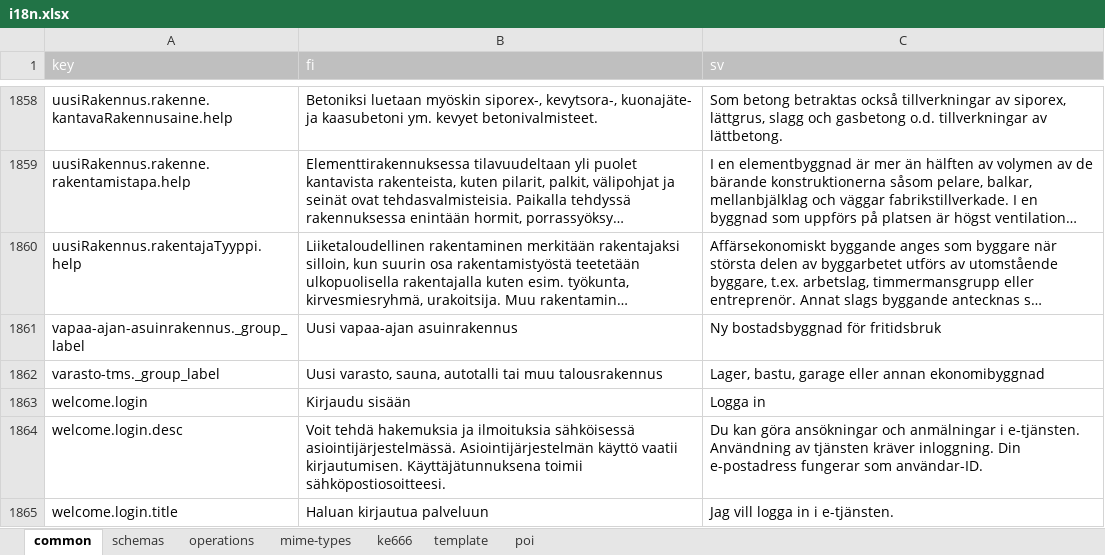
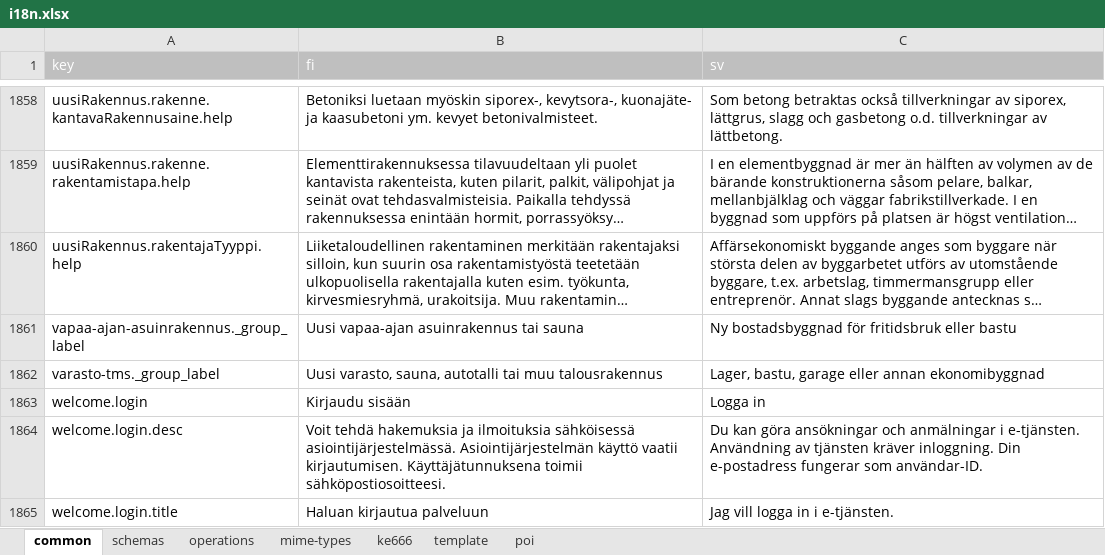
Before and after one commit to lupapiste/lupapiste, an Excel workbook: resources/i18n.xlsx, sheet common, drawn as a sheet; only a part is shown, gaps mark what is left out; long unchanged cells end in …; values as stored, in another font and other column widths than the file's, no borders; conditional formats not drawn; the diff names each change by its address in the sheet, - before the commit and + after, or states it on an @@ line.

Commit message:
LPK-556 vapaa-ajan-asuinrakennus._group_label Uusi vapaa-ajan asuinrakennus tai sauna Ny bostadsbyggnad för fritidsbruk eller bastu

```diff
--- a/resources/i18n.xlsx (sheet common)
+++ b/resources/i18n.xlsx (sheet common)
-B1861 (fi): Uusi vapaa-ajan asuinrakennus
+B1861 (fi): Uusi vapaa-ajan asuinrakennus tai sauna
-C1861 (sv): Ny bostadsbyggnad för fritidsbruk
+C1861 (sv): Ny bostadsbyggnad för fritidsbruk eller bastu
```
